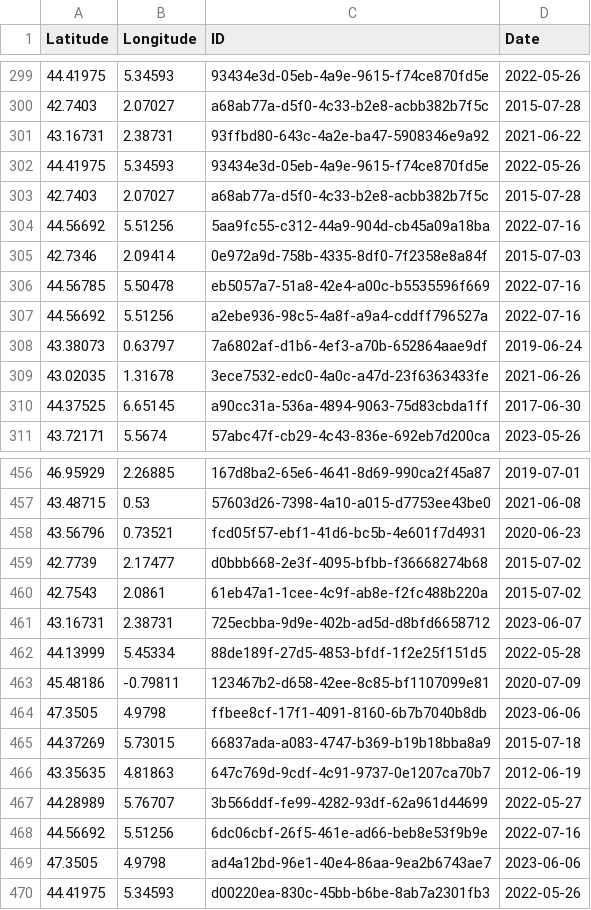
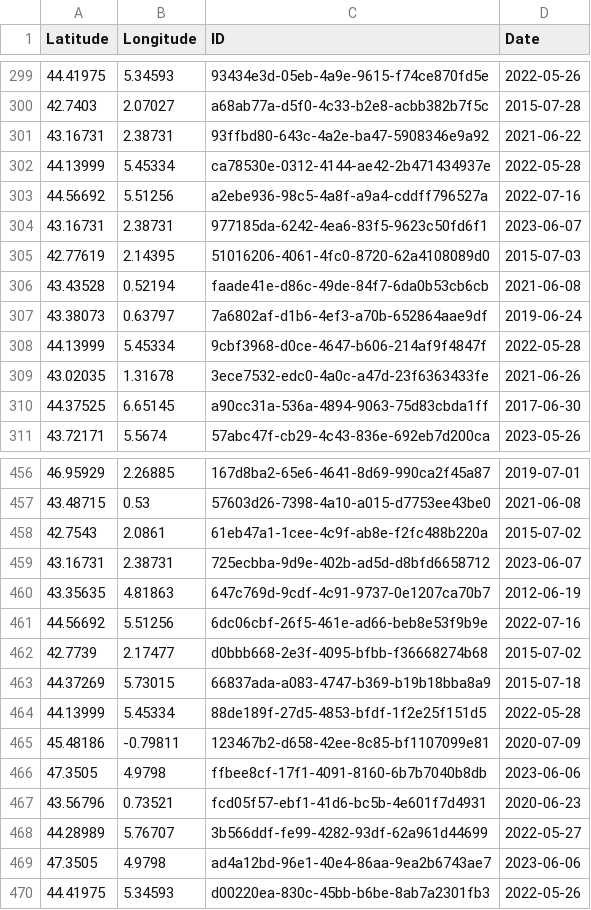
Before and after one commit to CigalesdeFrance/CARTES, a CSV file: BDD/INPN/Cicadetta_petryi.csv, drawn as a sheet; only a part is shown, gaps mark what is left out; the diff covers the shown part only.

```diff
--- a/BDD/INPN/Cicadetta_petryi.csv
+++ b/BDD/INPN/Cicadetta_petryi.csv
@@ -301,9 +301,9 @@ Latitude,Longitude,ID,Date
 43.16731,2.38731,93ffbd80-643c-4a2e-ba47-5908346e9a92,2021-06-22
-44.41975,5.34593,93434e3d-05eb-4a9e-9615-f74ce870fd5e,2022-05-26
-42.7403,2.07027,a68ab77a-d5f0-4c33-b2e8-acbb382b7f5c,2015-07-28
-44.56692,5.51256,5aa9fc55-c312-44a9-904d-cb45a09a18ba,2022-07-16
-42.7346,2.09414,0e972a9d-758b-4335-8df0-7f2358e8a84f,2015-07-03
-44.56785,5.50478,eb5057a7-51a8-42e4-a00c-b5535596f669,2022-07-16
+44.13999,5.45334,ca78530e-0312-4144-ae42-2b471434937e,2022-05-28
 44.56692,5.51256,a2ebe936-98c5-4a8f-a9a4-cddff796527a,2022-07-16
+43.16731,2.38731,977185da-6242-4ea6-83f5-9623c50fd6f1,2023-06-07
+42.77619,2.14395,51016206-4061-4fc0-8720-62a4108089d0,2015-07-03
+43.43528,0.52194,faade41e-d86c-49de-84f7-6da0b53cb6cb,2021-06-08
 43.38073,0.63797,7a6802af-d1b6-4ef3-a70b-652864aae9df,2019-06-24
+44.13999,5.45334,9cbf3968-d0ce-4647-b606-214af9f4847f,2022-05-28
 43.02035,1.31678,3ece7532-edc0-4a0c-a47d-23f6363433fe,2021-06-26
@@ -457,6 +457,8 @@ Latitude,Longitude,ID,Date
 43.48715,0.53,57603d26-7398-4a10-a015-d7753ee43be0,2021-06-08
-43.56796,0.73521,fcd05f57-ebf1-41d6-bc5b-4e601f7d4931,2020-06-23
-42.7739,2.17477,d0bbb668-2e3f-4095-bfbb-f36668274b68,2015-07-02
 42.7543,2.0861,61eb47a1-1cee-4c9f-ab8e-f2fc488b220a,2015-07-02
 43.16731,2.38731,725ecbba-9d9e-402b-ad5d-d8bfd6658712,2023-06-07
+43.35635,4.81863,647c769d-9cdf-4c91-9737-0e1207ca70b7,2012-06-19
+44.56692,5.51256,6dc06cbf-26f5-461e-ad66-beb8e53f9b9e,2022-07-16
+42.7739,2.17477,d0bbb668-2e3f-4095-bfbb-f36668274b68,2015-07-02
+44.37269,5.73015,66837ada-a083-4747-b369-b19b18bba8a9,2015-07-18
 44.13999,5.45334,88de189f-27d5-4853-bfdf-1f2e25f151d5,2022-05-28
@@ -464,6 +466,4 @@ Latitude,Longitude,ID,Date
 47.3505,4.9798,ffbee8cf-17f1-4091-8160-6b7b7040b8db,2023-06-06
-44.37269,5.73015,66837ada-a083-4747-b369-b19b18bba8a9,2015-07-18
-43.35635,4.81863,647c769d-9cdf-4c91-9737-0e1207ca70b7,2012-06-19
+43.56796,0.73521,fcd05f57-ebf1-41d6-bc5b-4e601f7d4931,2020-06-23
 44.28989,5.76707,3b566ddf-fe99-4282-93df-62a961d44699,2022-05-27
-44.56692,5.51256,6dc06cbf-26f5-461e-ad66-beb8e53f9b9e,2022-07-16
 47.3505,4.9798,ad4a12bd-96e1-40e4-86aa-9ea2b6743ae7,2023-06-06
```
Also changed, not shown: 7 moved rows elsewhere in this file, BDD/INATURALIST/Cicada_orni.csv, BDD/INATURALIST/Lyristes_plebejus.csv, 15 other files.
